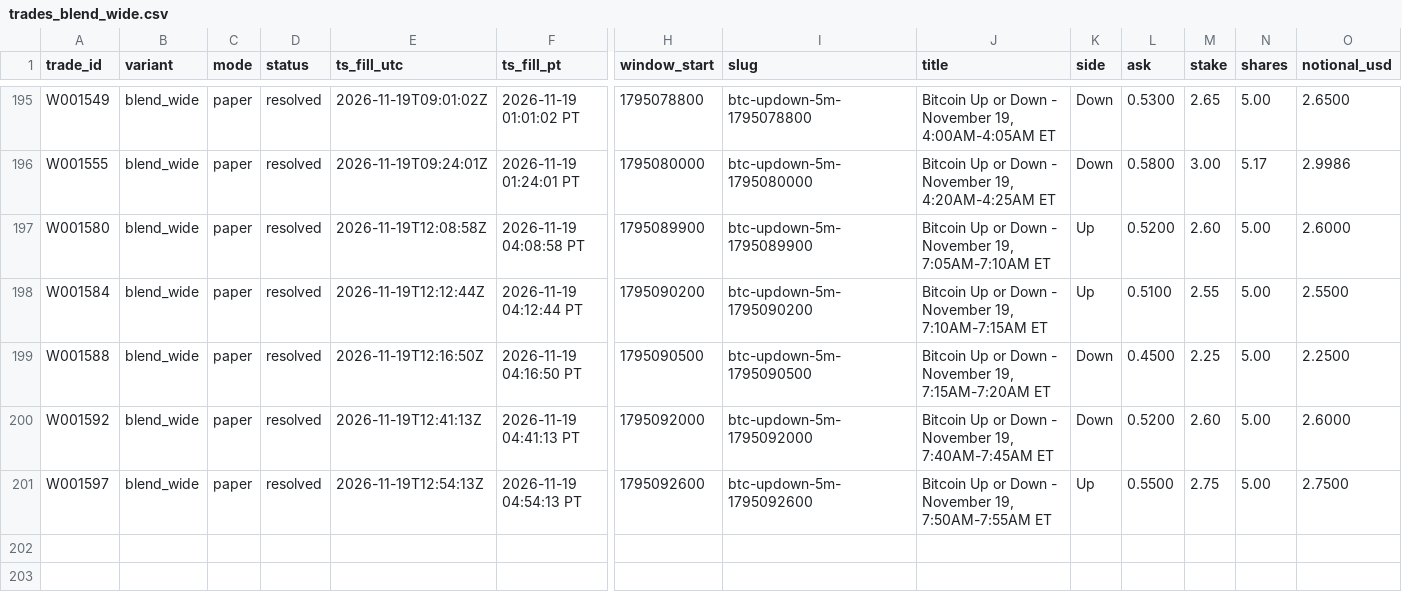
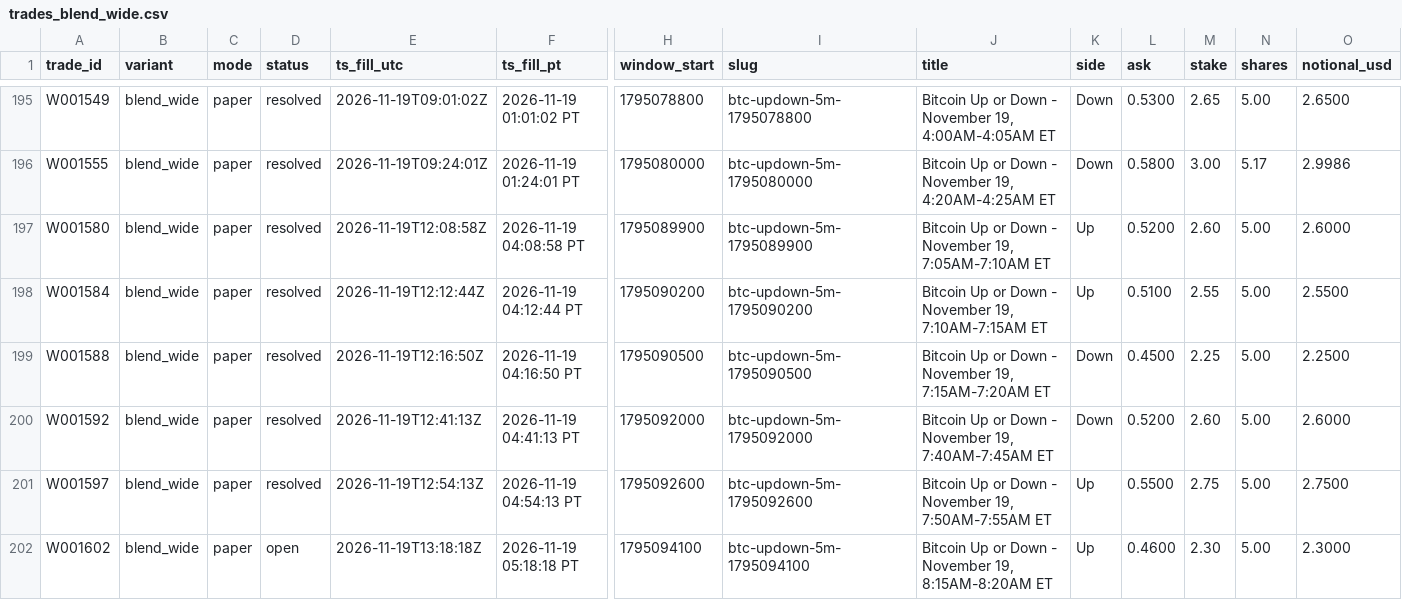
Before and after one commit to michaeldeuchar-dotcom/btc5m-paper-bot, a CSV file: data/week1/trades_blend_wide.csv, drawn as a sheet; only a part is shown, gaps mark what is left out; rows hold the shown columns only; the diff names each change by its address in the sheet, - before the commit and + after, or states it on an @@ line.

```diff
--- a/data/week1/trades_blend_wide.csv
+++ b/data/week1/trades_blend_wide.csv
+row 202: W001602 | blend_wide | paper | open | 2026-11-19T13:18:18Z | 2026-11-19 05:18:18 PT | 1795094100 | btc-updown-5m-1795094100 | Bitcoin Up or Down - November 19, 8:15AM-8:20AM ET | Up | 0.4600 | 2.30 | 5.00 | 2.3000
```
Also changed, not shown: data/week1/decisions_tail.csv, data/week1/trades_main_minfill.csv, 6 other files.
